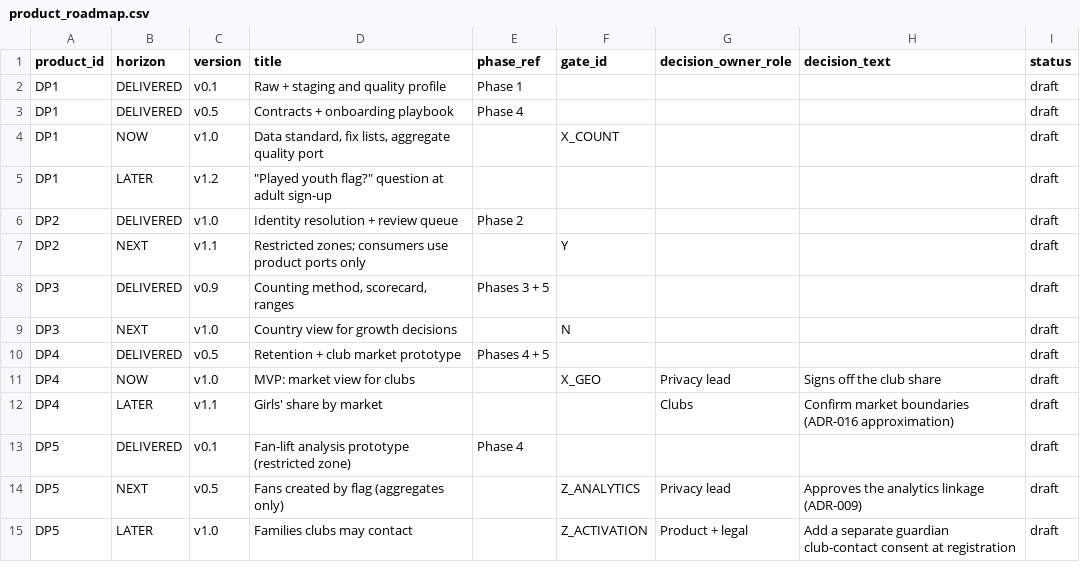
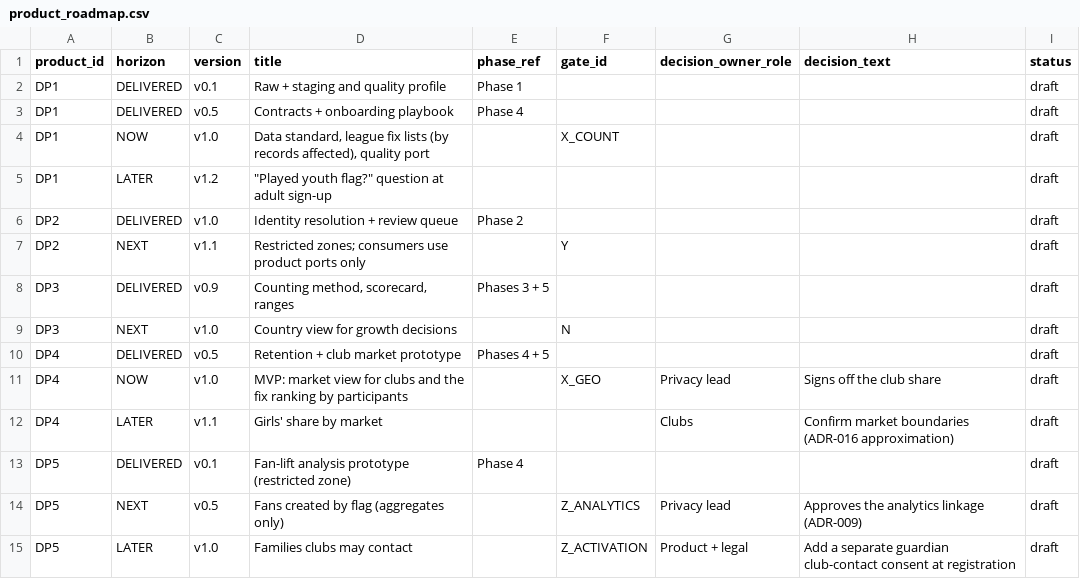
Before and after one commit to anna-malakhova-anna/football-project-next-gen, a CSV file: dbt/seeds/product_roadmap.csv, drawn as a sheet.

```diff
--- a/dbt/seeds/product_roadmap.csv
+++ b/dbt/seeds/product_roadmap.csv
@@ -3,3 +3,3 @@ DP1,DELIVERED,v0.1,Raw + staging and quality profile,Phase 1,,,,draft
 DP1,DELIVERED,v0.5,Contracts + onboarding playbook,Phase 4,,,,draft
-DP1,NOW,v1.0,"Data standard, fix lists, aggregate quality port",,X_COUNT,,,draft
+DP1,NOW,v1.0,"Data standard, league fix lists (by records affected), quality port",,X_COUNT,,,draft
 DP1,LATER,v1.2,"""Played youth flag?"" question at adult sign-up",,,,,draft
@@ -10,3 +10,3 @@ DP3,NEXT,v1.0,Country view for growth decisions,,N,,,draft
 DP4,DELIVERED,v0.5,Retention + club market prototype,Phases 4 + 5,,,,draft
-DP4,NOW,v1.0,MVP: market view for clubs,,X_GEO,Privacy lead,Signs off the club share,draft
+DP4,NOW,v1.0,MVP: market view for clubs and the fix ranking by participants,,X_GEO,Privacy lead,Signs off the club share,draft
 DP4,LATER,v1.1,Girls' share by market,,,Clubs,Confirm market boundaries (ADR-016 approximation),draft
```
Also changed, not shown: dbt/seeds/audience_column_policy.csv, dbt/seeds/dq_dimensions.csv, 42 other files.
